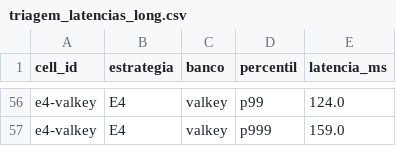
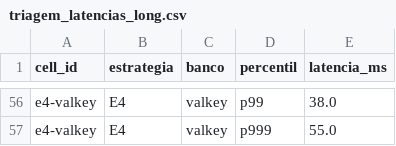
Before and after one commit to mhaa/avaliacao_recuperacao_contextual, a CSV file: docs/resultados_triagem/triagem_latencias_long.csv, drawn as a sheet; only a part is shown, gaps mark what is left out; the diff covers the shown part only; the diff names each change by its address in the sheet, - before the commit and + after, or states it on an @@ line.

```diff
--- a/docs/resultados_triagem/triagem_latencias_long.csv
+++ b/docs/resultados_triagem/triagem_latencias_long.csv
-E56 (latencia_ms): 124.0
+E56 (latencia_ms): 38.0
-E57 (latencia_ms): 159.0
+E57 (latencia_ms): 55.0
```
Also changed, not shown: 50 edited cells elsewhere in this file, docs/resultados_triagem/triagem_resultados.csv, docs/resultados_triagem/triagem_resultados_ptbr.csv, 6 other files.
